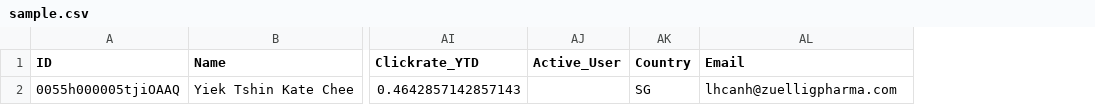
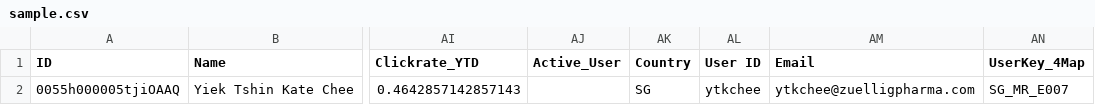
Before and after one commit to AliceeLe/UnityProject, a CSV file: data/processed/sample.csv, drawn as a sheet; only a part is shown, gaps mark what is left out; addresses are those after the commit; the diff names each change by its address in the sheet, - before the commit and + after, or states it on an @@ line.

Commit message:
Attempt to incorporate data from new xlsx files. Bug in processing product and customer

```diff
--- a/data/processed/sample.csv
+++ b/data/processed/sample.csv
+column AL (User ID), row 2: ytkchee
+column AN (UserKey_4Map), row 2: SG_MR_E007
-AM2 (Email): lhcanh@zuelligpharma.com
+AM2 (Email): ytkchee@zuelligpharma.com
```
Also changed, not shown: 14 other files.
